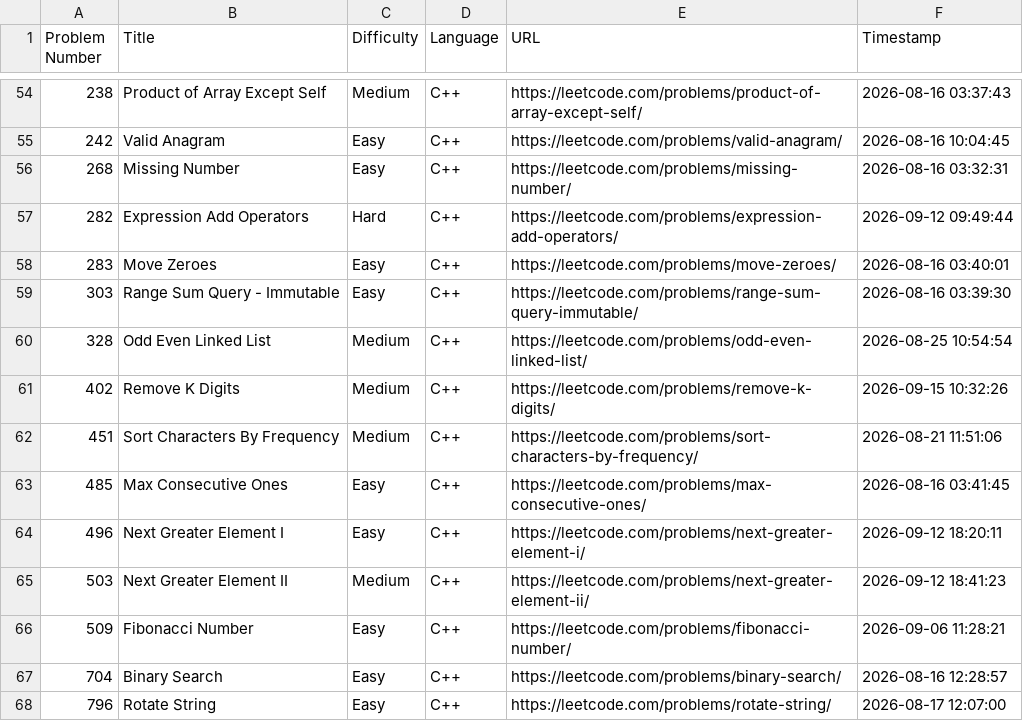
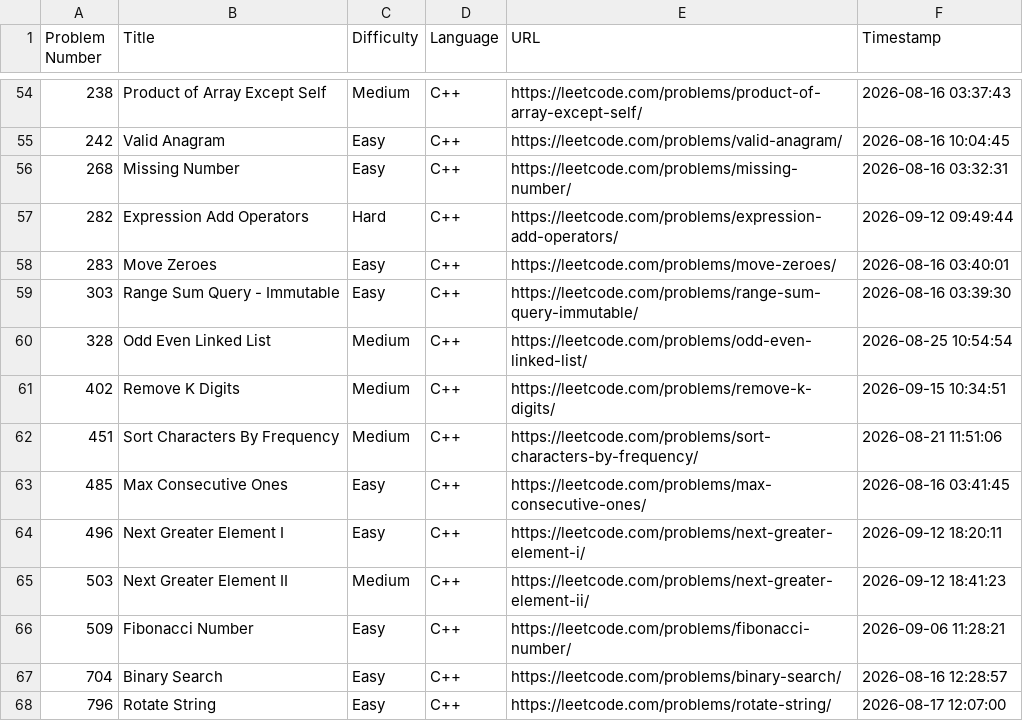
Before and after one commit to shivinders12/LeetCode, a CSV file: submissions.csv, drawn as a sheet; only a part is shown, gaps mark what is left out.

Commit message:
Update submissions.csv: #402 Remove K Digits

```diff
--- a/submissions.csv
+++ b/submissions.csv
@@ -60,3 +60,3 @@ Problem Number,Title,Difficulty,Language,URL,Timestamp
 328,"Odd Even Linked List",Medium,C++,https://leetcode.com/problems/odd-even-linked-list/,2026-08-25 10:54:54
-402,"Remove K Digits",Medium,C++,https://leetcode.com/problems/remove-k-digits/,2026-09-15 10:32:26
+402,"Remove K Digits",Medium,C++,https://leetcode.com/problems/remove-k-digits/,2026-09-15 10:34:51
 451,"Sort Characters By Frequency",Medium,C++,https://leetcode.com/problems/sort-characters-by-frequency/,2026-08-21 11:51:06
```
